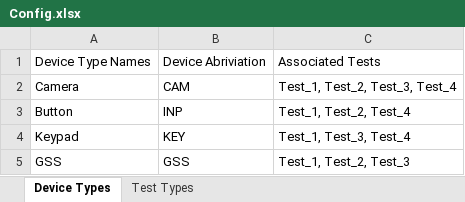
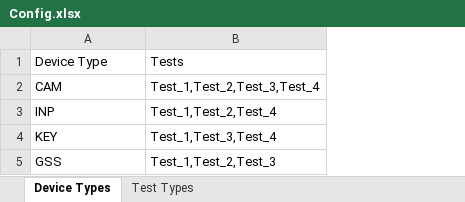
Before and after one commit to scndthe2nd/excel-processor, an Excel workbook: Config/Config.xlsx, sheet Device Types, drawn as a sheet; values as stored, in another font and other column widths than the file's, no borders; removed rows and columns are numbered as before the commit, all else as after; the diff names each change by its address in the sheet, - before the commit and + after, or states it on an @@ line.

Commit message:
generated copilot script test

```diff
--- a/Config/Config.xlsx (sheet Device Types)
+++ b/Config/Config.xlsx (sheet Device Types)
-column A, rows 1-5: Device Type Names | Camera | Button | Keypad | GSS
-column C, rows 1-5: Associated Tests | Test_1, Test_2, Test_3, Test_4 | Test_1, Test_2, Test_4 | Test_1, Test_3, Test_4 | Test_1, Test_2, Test_3
+column B, rows 1-5: Tests | Test_1,Test_2,Test_3,Test_4 | Test_1,Test_2,Test_4 | Test_1,Test_3,Test_4 | Test_1,Test_2,Test_3
-A1: Device Abriviation
+A1: Device Type
```
Also changed, not shown: sheet Test Types, Demo/Demo Sheet.xlsx, 3 other files.
